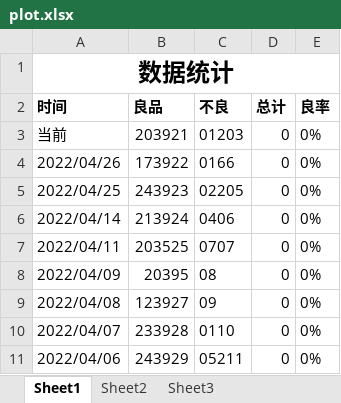
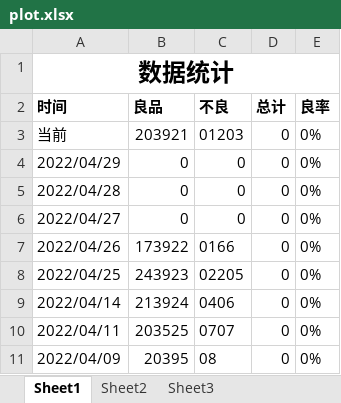
Before and after one commit to BingGitCn/VisionProject, an Excel workbook: Build/plot.xlsx, sheet Sheet1, drawn as a sheet; only a part is shown; the shorter side is filled out with more unchanged rows; values as stored, in another font and other column widths than the file's, no borders; the diff names each change by its address in the sheet, - before the commit and + after, or states it on an @@ line.

```diff
--- a/Build/plot.xlsx (sheet Sheet1)
+++ b/Build/plot.xlsx (sheet Sheet1)
+row 4: 2022/04/29 | 0 | 0 | 0 | 0%
+row 5: 2022/04/28 | 0 | 0 | 0 | 0%
+row 6: 2022/04/27 | 0 | 0 | 0 | 0%
```
Also changed, not shown: 13 other files.
